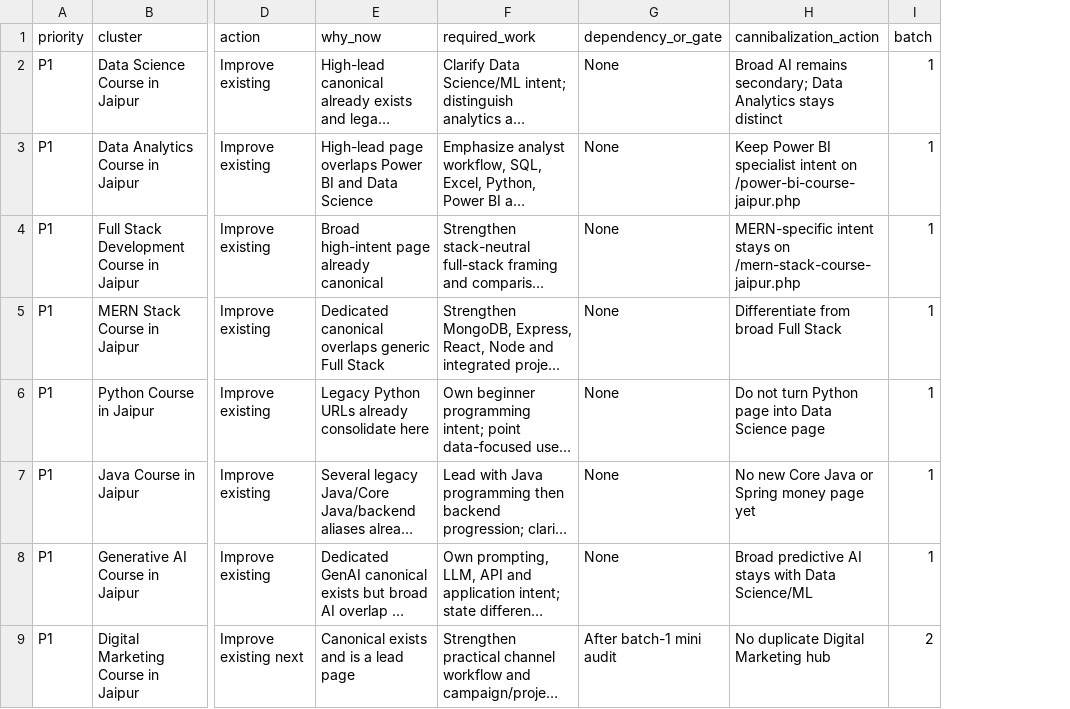
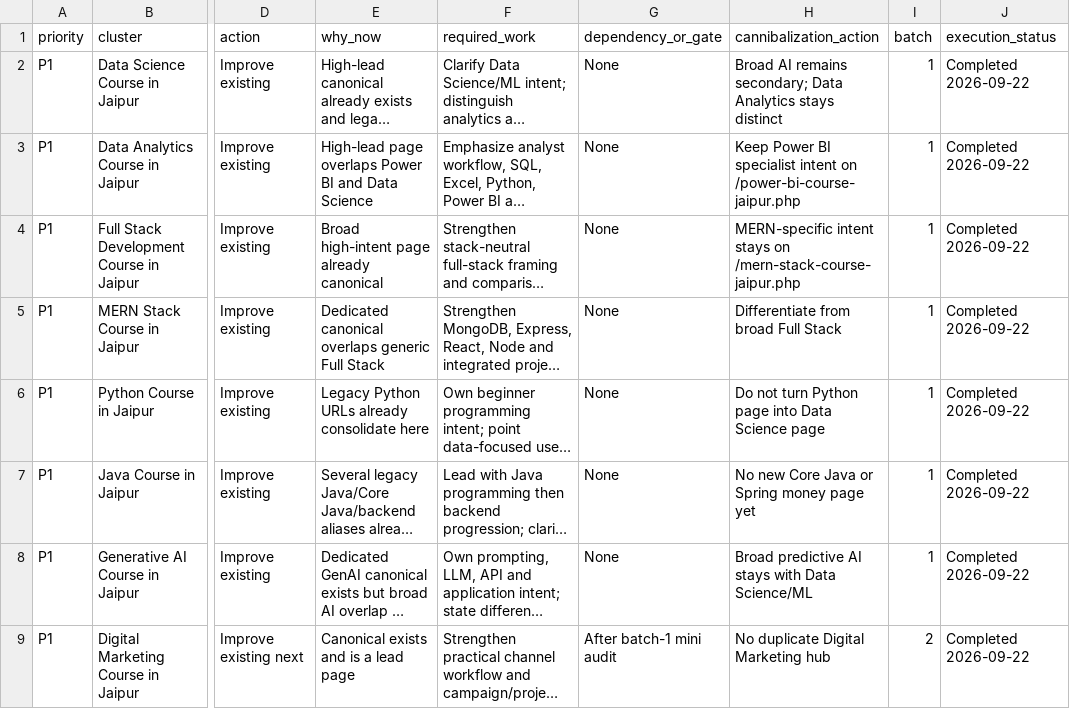
Before and after one commit to satnamkhowal/gta, a CSV file: seo/content-plan.csv, drawn as a sheet; only a part is shown, gaps mark what is left out; long unchanged cells end in …; the diff names each change by its address in the sheet, - before the commit and + after, or states it on an @@ line.

Commit message:
Track execution status in SEO content plan

```diff
--- a/seo/content-plan.csv
+++ b/seo/content-plan.csv
+column J (execution_status), rows 2-9: all Completed 2026-09-22
```
